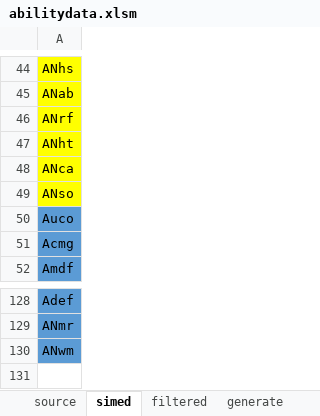
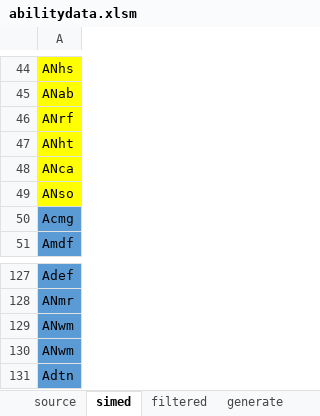
Before and after one commit to liteorc/wc3, an Excel workbook: RPG/doc/abilitydata.xlsm, sheet simed, drawn as a sheet; only a part is shown, gaps mark what is left out; values as stored, in another font and other column widths than the file's, no borders; removed rows and columns are numbered as before the commit, all else as after; the diff names each change by its address in the sheet, - before the commit and + after, or states it on an @@ line.

```diff
--- a/RPG/doc/abilitydata.xlsm (sheet simed)
+++ b/RPG/doc/abilitydata.xlsm (sheet simed)
-row 50: Auco
+row 130: ANwm
+row 131: Adtn
```
Also changed, not shown: sheet filtered, sheet source, sheet generate, formulas that keep their value, 5 other files.
